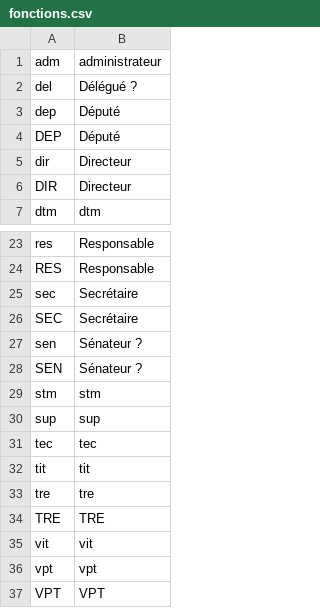
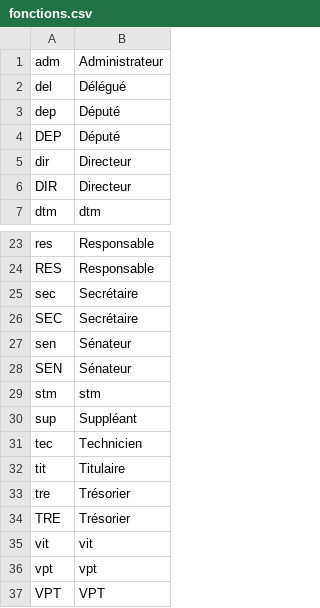
Before and after one commit to 24eme/openodg, a CSV file: project/data/configuration/rhone/fonctions.csv, drawn as a sheet; only a part is shown, gaps mark what is left out.

```diff
--- a/project/data/configuration/rhone/fonctions.csv
+++ b/project/data/configuration/rhone/fonctions.csv
@@ -1,3 +1,3 @@
-"adm";"administrateur"
-"del";"Délégué ?"
+"adm";"Administrateur"
+"del";"Délégué"
 "dep";"Député"
@@ -26,10 +26,10 @@
 "SEC";"Secrétaire"
-"sen";"Sénateur ?"
-"SEN";"Sénateur ?"
+"sen";"Sénateur"
+"SEN";"Sénateur"
 "stm";"stm"
-"sup";"sup"
-"tec";"tec"
-"tit";"tit"
-"tre";"tre"
-"TRE";"TRE"
+"sup";"Suppléant"
+"tec";"Technicien"
+"tit";"Titulaire"
+"tre";"Trésorier"
+"TRE";"Trésorier"
 "vit";"vit"
```
Also changed, not shown: 4 other files.
